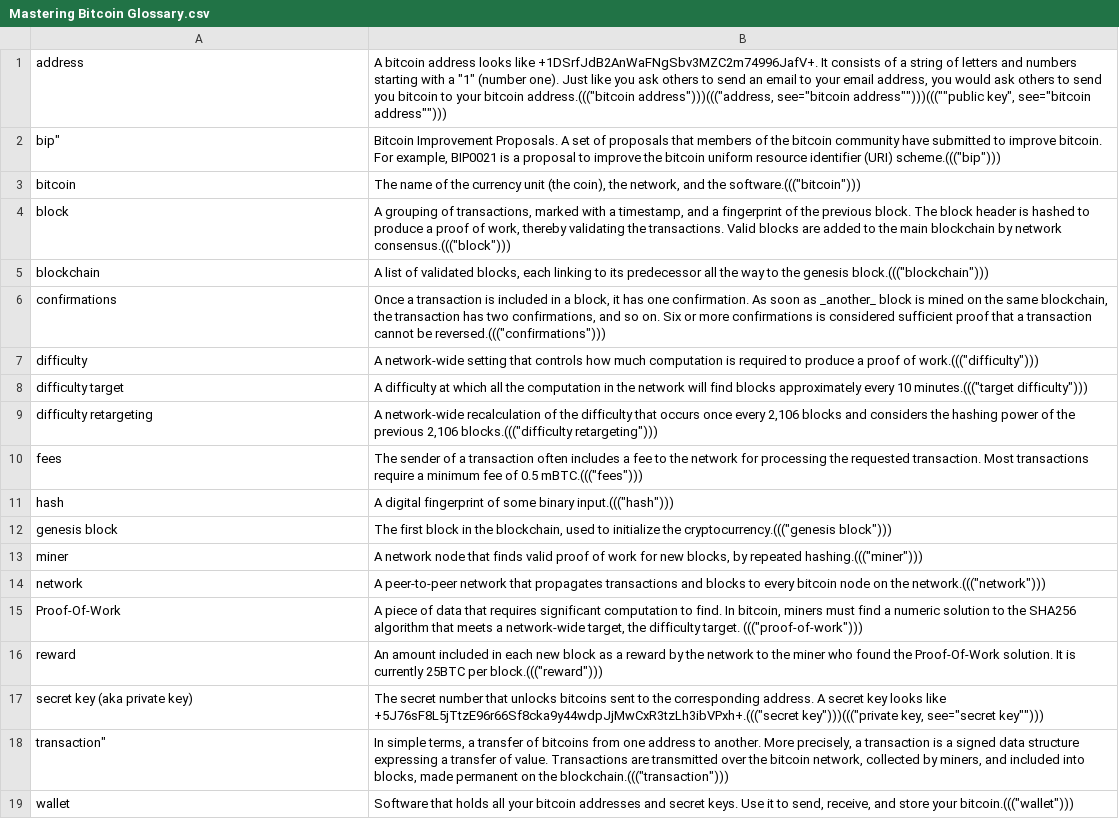
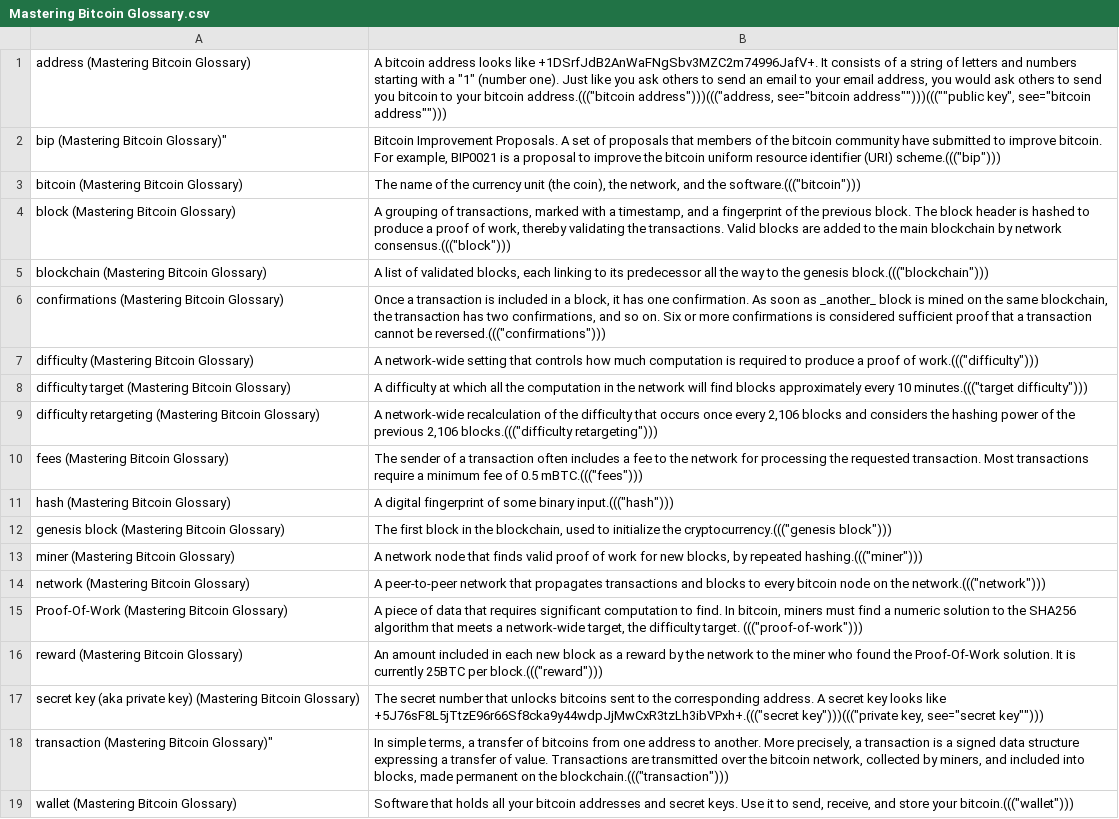
Before and after one commit to darigovresearch/Mastering-Bitcoin-Glossary-Flashcards, a CSV file: Mastering Bitcoin Glossary.csv, drawn as a sheet; the diff names each change by its address in the sheet, - before the commit and + after, or states it on an @@ line.

Commit message:
feat: Appends to the front of each card "(Mastering Bitcoin Glossary)" to the fronts of each card for uniqueness in anki

```diff
--- a/Mastering Bitcoin Glossary.csv
+++ b/Mastering Bitcoin Glossary.csv
-A1: address
+A1: address (Mastering Bitcoin Glossary)
-A2: bip"
+A2: bip (Mastering Bitcoin Glossary)"
-A3: bitcoin
+A3: bitcoin (Mastering Bitcoin Glossary)
-A4: block
+A4: block (Mastering Bitcoin Glossary)
-A5: blockchain
+A5: blockchain (Mastering Bitcoin Glossary)
-A6: confirmations
+A6: confirmations (Mastering Bitcoin Glossary)
-A7: difficulty
+A7: difficulty (Mastering Bitcoin Glossary)
-A8: difficulty target
+A8: difficulty target (Mastering Bitcoin Glossary)
-A9: difficulty retargeting
+A9: difficulty retargeting (Mastering Bitcoin Glossary)
-A10: fees
+A10: fees (Mastering Bitcoin Glossary)
-A11: hash
+A11: hash (Mastering Bitcoin Glossary)
-A12: genesis block
+A12: genesis block (Mastering Bitcoin Glossary)
-A13: miner
+A13: miner (Mastering Bitcoin Glossary)
-A14: network
+A14: network (Mastering Bitcoin Glossary)
-A15: Proof-Of-Work
+A15: Proof-Of-Work (Mastering Bitcoin Glossary)
-A16: reward
+A16: reward (Mastering Bitcoin Glossary)
-A17: secret key (aka private key)
+A17: secret key (aka private key) (Mastering Bitcoin Glossary)
-A18: transaction"
+A18: transaction (Mastering Bitcoin Glossary)"
-A19: wallet
+A19: wallet (Mastering Bitcoin Glossary)
```
